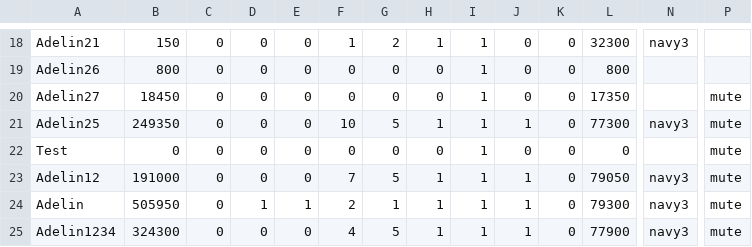
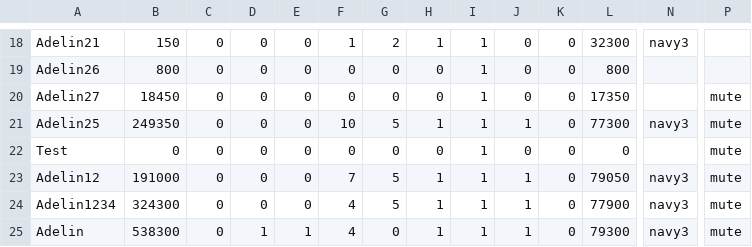
Before and after one commit to HojdaAdelin/GalaxyImpact, a CSV file: storage.csv, drawn as a sheet; only a part is shown, gaps mark what is left out; removed rows and columns are numbered as before the commit, all else as after; rows hold the shown columns only; the diff names each change by its address in the sheet, - before the commit and + after, or states it on an @@ line.

```diff
--- a/storage.csv
+++ b/storage.csv
-row 24: Adelin | 505950 | 0 | 1 | 1 | 2 | 1 | 1 | 1 | 1 | 0 | 79300 | navy3 | mute
+row 25: Adelin | 538300 | 0 | 1 | 1 | 4 | 0 | 1 | 1 | 1 | 0 | 79300 | navy3 | mute
```
Also changed, not shown: 19 other files.
